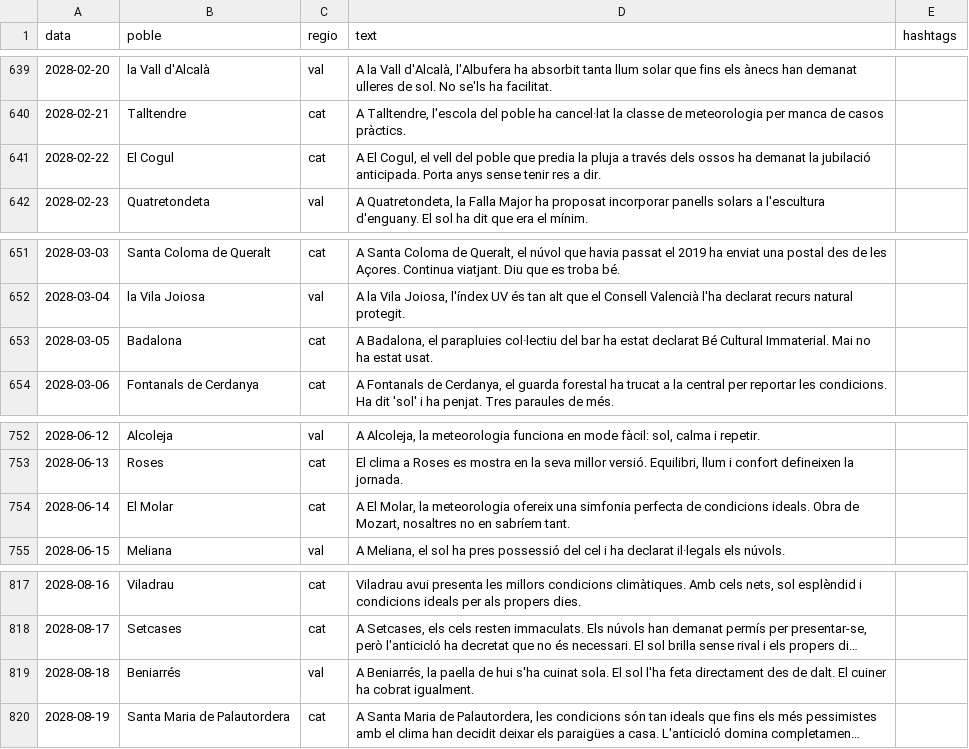
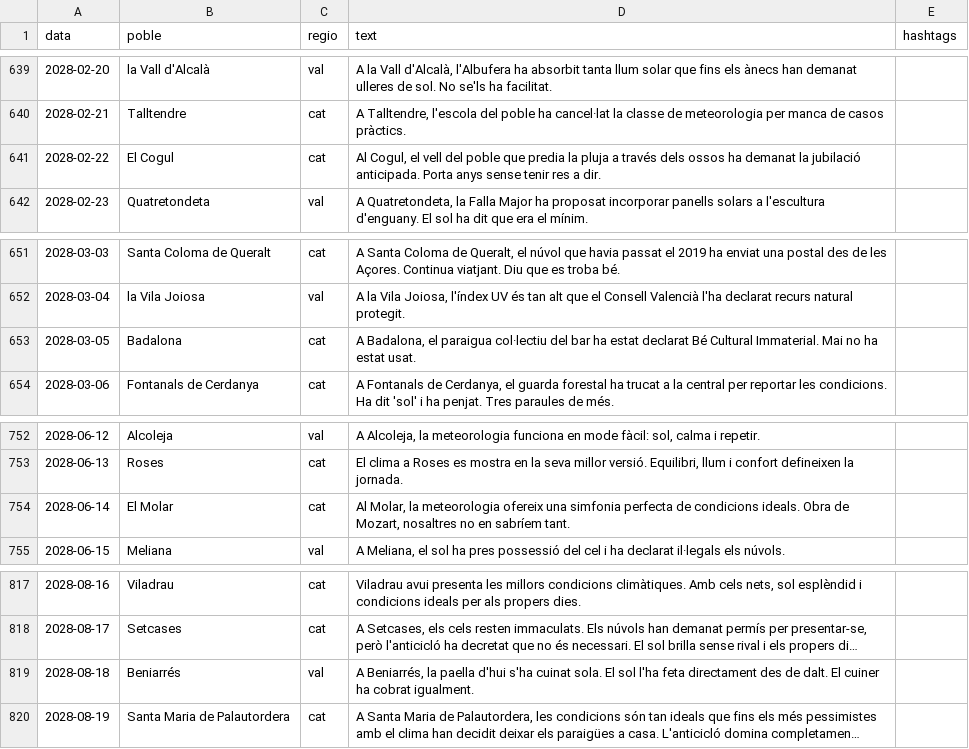
Before and after one commit to ncalbet/sempresol, a CSV file: sempresol-instagram/data/schedule.csv, drawn as a sheet; only a part is shown, gaps mark what is left out; long unchanged cells end in …; the diff covers the shown part only; the diff names each change by its address in the sheet, - before the commit and + after, or states it on an @@ line.

```diff
--- a/sempresol-instagram/data/schedule.csv
+++ b/sempresol-instagram/data/schedule.csv
-D641 (text): A El Cogul, el…
+D641 (text): Al Cogul, el…
-D653 (text): …Badalona, el parapluies col·lectiu del…
+D653 (text): …Badalona, el paraigua col·lectiu del…
-D754 (text): A El Molar, la…
+D754 (text): Al Molar, la…
-D819 (text): …la paella de hui s'ha cuinat…
+D819 (text): …la paella d'hui s'ha cuinat…
```
Also changed, not shown: 10 edited cells elsewhere in this file, 1 other file.
